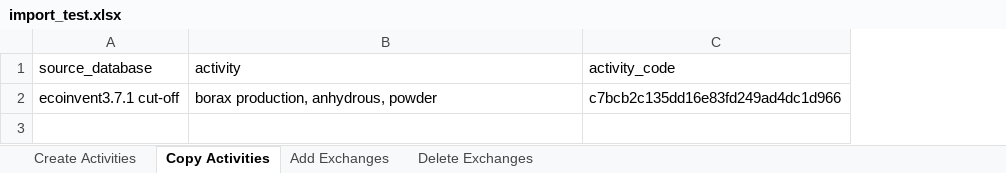
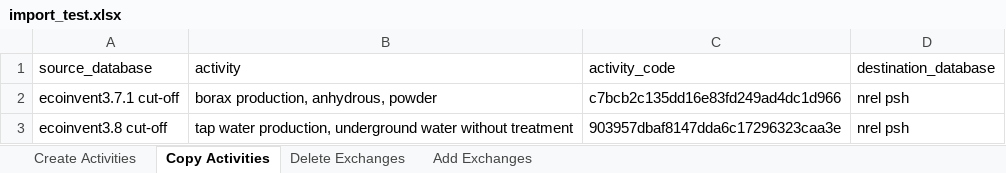
Before and after one commit to NREL/autoBW, an Excel workbook: import_test.xlsx, sheet Copy Activities, drawn as a sheet; values as stored, in another font and other column widths than the file's, no borders; the diff names each change by its address in the sheet, - before the commit and + after, or states it on an @@ line.

```diff
--- a/import_test.xlsx (sheet Copy Activities)
+++ b/import_test.xlsx (sheet Copy Activities)
@@ sheet tab order changed: Create Activities | Copy Activities | Delete Exchanges | Add Exchanges @@
+column D (destination_database), row 2: nrel psh
+row 3: ecoinvent3.8 cut-off | tap water production, underground water without treatment | 903957dbaf8147dda6c17296323caa3e | nrel psh
```
Also changed, not shown: sheet Delete Exchanges, sheet Create Activities, 1 other file.
